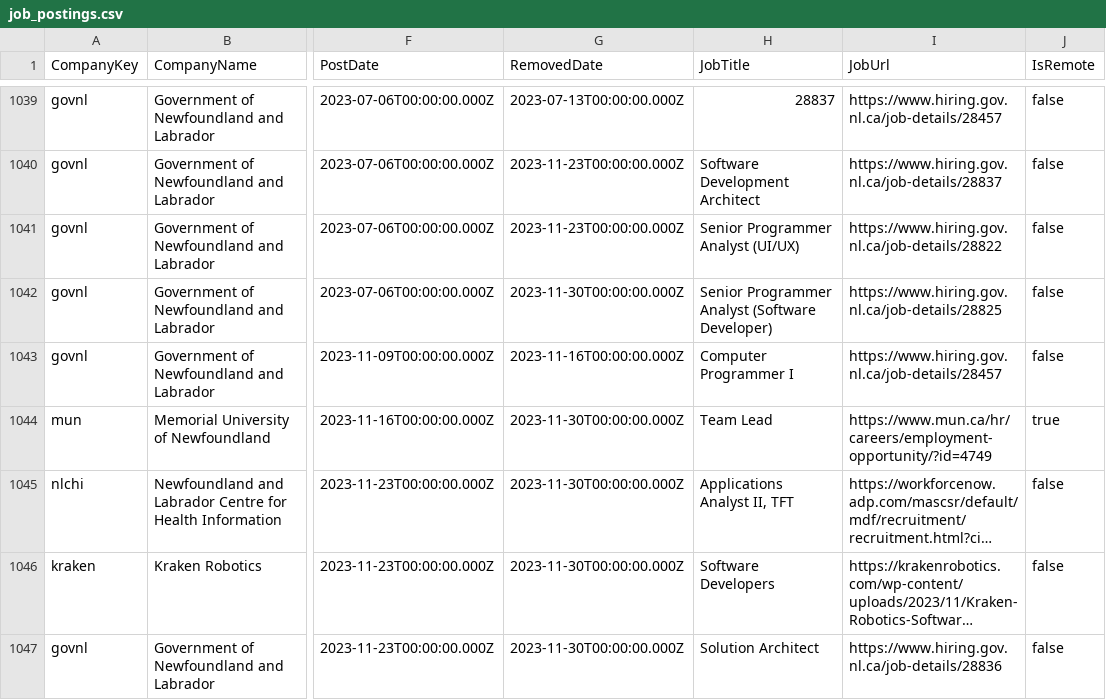
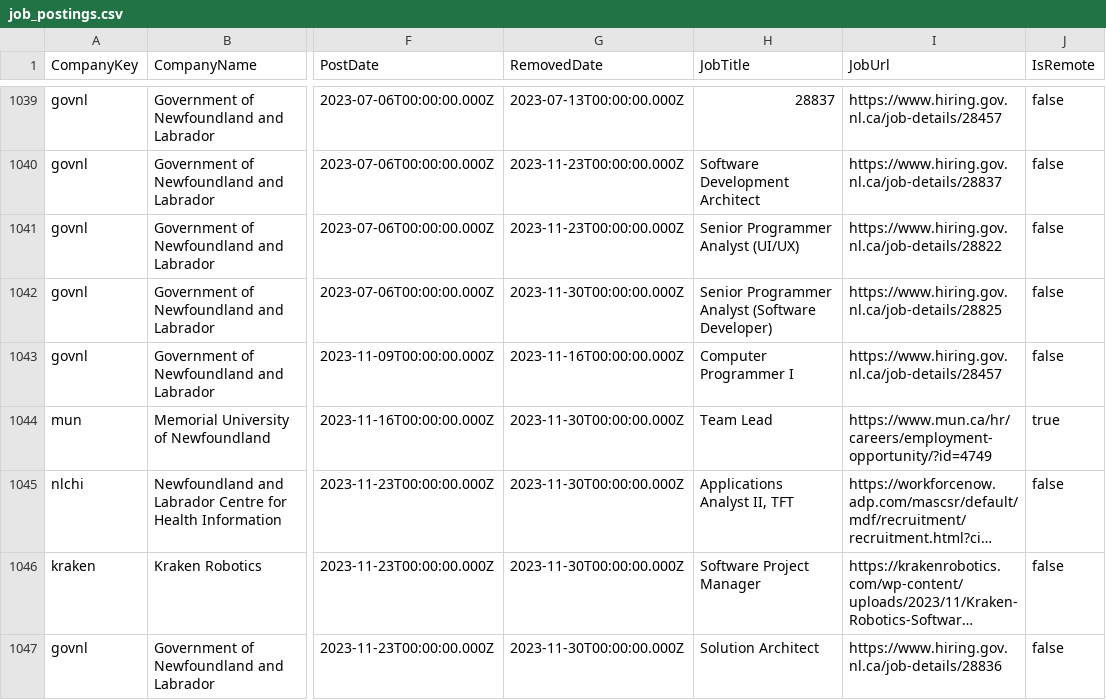
Before and after one commit to CTS-NL/CTS-NL.github.io, a CSV file: _data/job_postings.csv, drawn as a sheet; only a part is shown, gaps mark what is left out; long unchanged cells end in …; the diff names each change by its address in the sheet, - before the commit and + after, or states it on an @@ line.

```diff
--- a/_data/job_postings.csv
+++ b/_data/job_postings.csv
-H1046 (JobTitle): Software Developers
+H1046 (JobTitle): Software Project Manager
```
Also changed, not shown: 3 other files.
